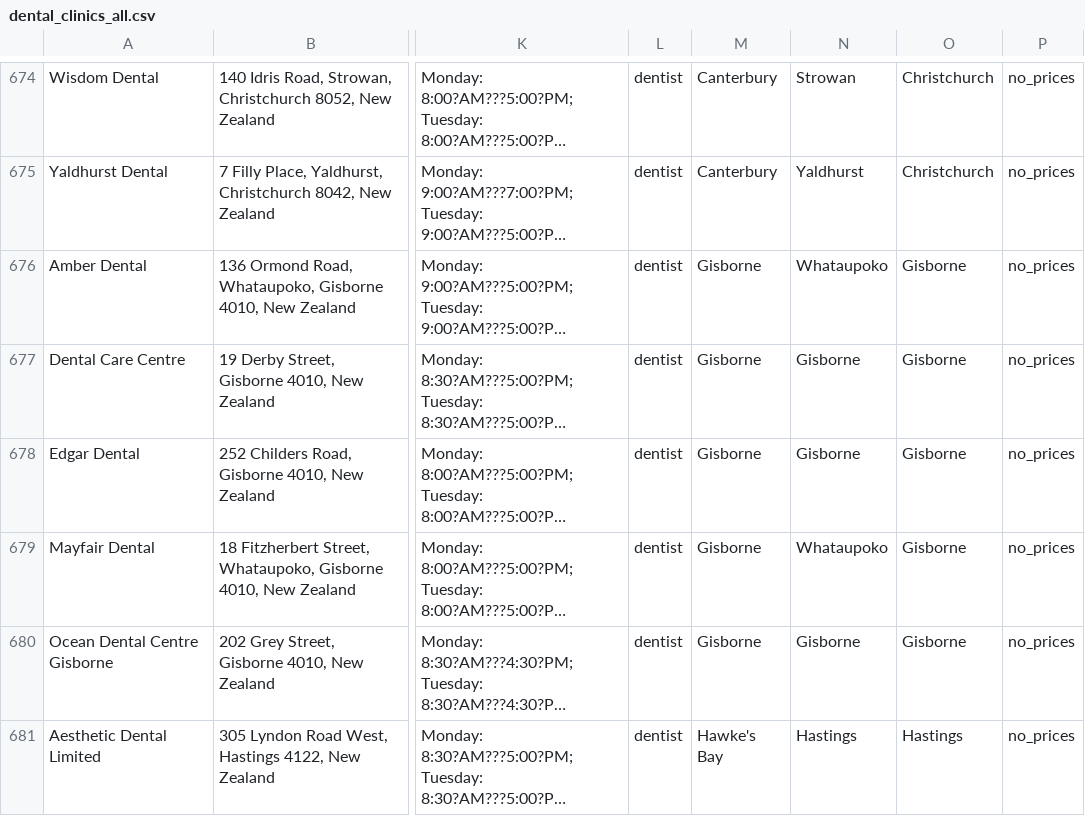
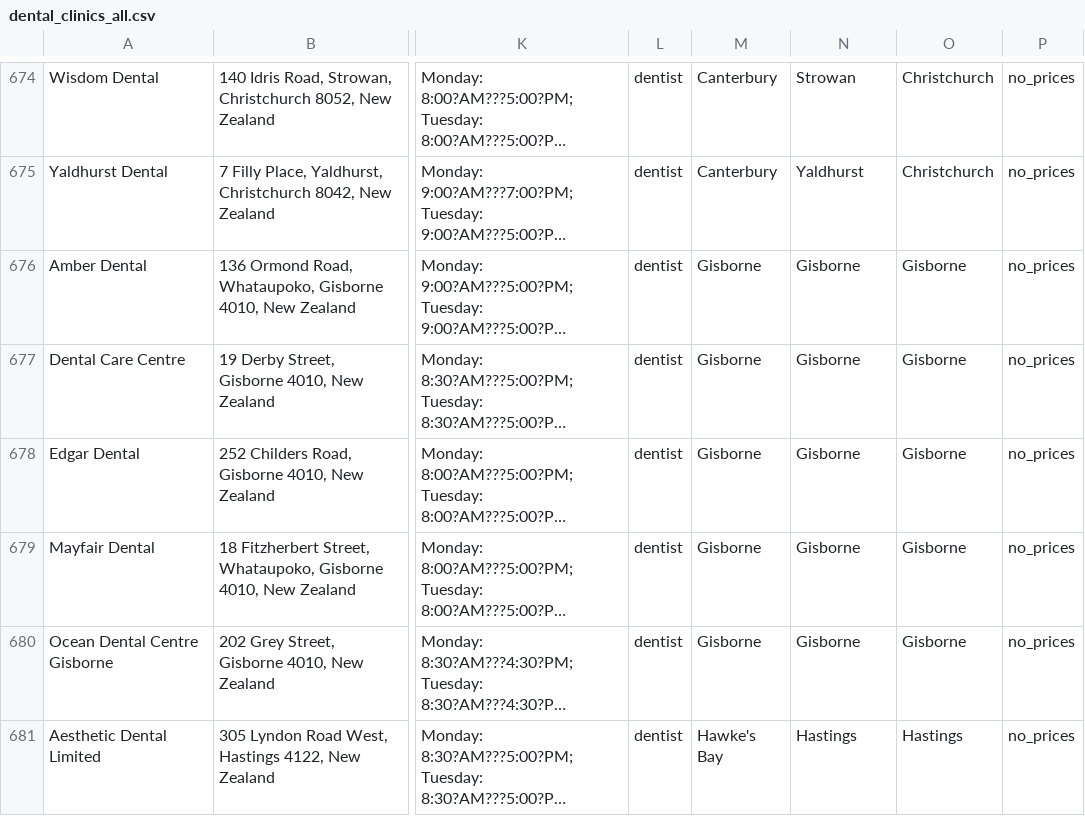
Before and after one commit to The-Directory-Guys/Dental.Directory, a CSV file: dental_clinics_all.csv, drawn as a sheet; only a part is shown, gaps mark what is left out; long unchanged cells end in …; the diff names each change by its address in the sheet, - before the commit and + after, or states it on an @@ line.

Commit message:
Merge Whataupoko into Gisborne

```diff
--- a/dental_clinics_all.csv
+++ b/dental_clinics_all.csv
-N676: Whataupoko
+N676: Gisborne
-N679: Whataupoko
+N679: Gisborne
```
